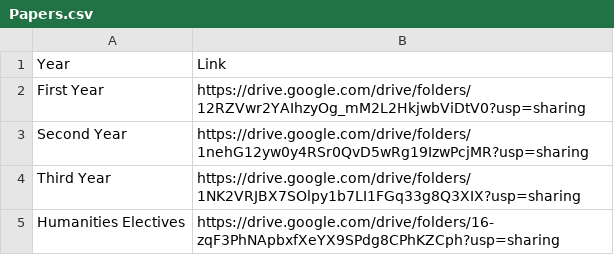
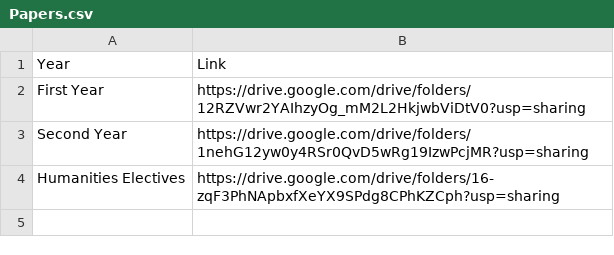
Before and after one commit to blogofcode/angular2-examples, a CSV file: app/readCsvData/Papers.csv, drawn as a sheet.

Commit message:
Update Papers.csv

```diff
--- a/app/readCsvData/Papers.csv
+++ b/app/readCsvData/Papers.csv
@@ -3,3 +3,2 @@ First Year,https://drive.google.com/drive/folders/12RZVwr2YAIhzyOg_mM2L2HkjwbViD
 Second Year,https://drive.google.com/drive/folders/1nehG12yw0y4RSr0QvD5wRg19IzwPcjMR?usp=sharing
-Third Year,https://drive.google.com/drive/folders/1NK2VRJBX7SOlpy1b7LI1FGq33g8Q3XIX?usp=sharing
 Humanities Electives,https://drive.google.com/drive/folders/16-zqF3PhNApbxfXeYX9SPdg8CPhKZCph?usp=sharing
```
